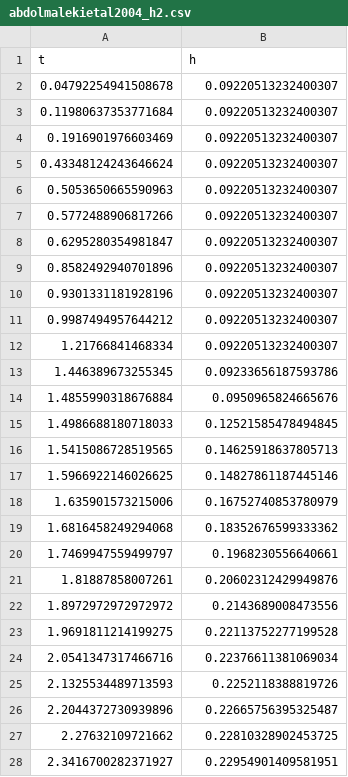
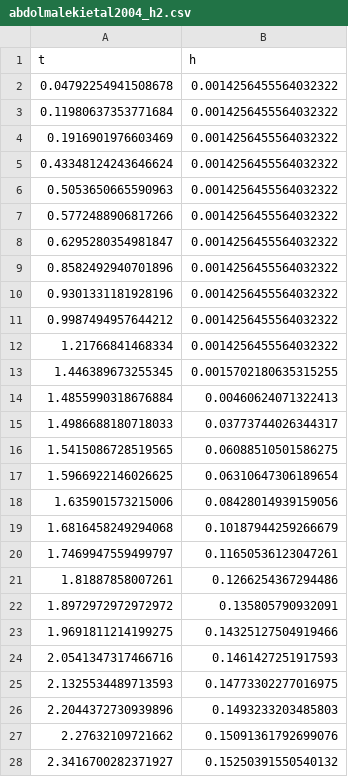
Before and after one commit to openmps/openmps, a CSV file: Benchmark/DumBreak/zhouetal1999/abdolmalekietal2004_h2.csv, drawn as a sheet; only a part is shown; the diff covers the shown part only.

Commit message:
fluentのh2間違っていたので訂正

```diff
--- a/Benchmark/DumBreak/zhouetal1999/abdolmalekietal2004_h2.csv
+++ b/Benchmark/DumBreak/zhouetal1999/abdolmalekietal2004_h2.csv
@@ -1,28 +1,28 @@
 t, h
-0.04792254941508678, 0.09220513232400307
-0.11980637353771684, 0.09220513232400307
-0.1916901976603469, 0.09220513232400307
-0.43348124243646624, 0.09220513232400307
-0.5053650665590963, 0.09220513232400307
-0.5772488906817266, 0.09220513232400307
-0.6295280354981847, 0.09220513232400307
-0.8582492940701896, 0.09220513232400307
-0.9301331181928196, 0.09220513232400307
-0.9987494957644212, 0.09220513232400307
-1.21766841468334, 0.09220513232400307
-1.446389673255345, 0.09233656187593786
-1.4855990318676884, 0.0950965824665676
-1.4986688180718033, 0.12521585478494845
-1.5415086728519565, 0.14625918637805713
-1.5966922146026625, 0.14827861187445146
-1.635901573215006, 0.16752740853780979
-1.6816458249294068, 0.18352676599333362
-1.7469947559499797, 0.1968230556640661
-1.81887858007261, 0.20602312429949876
-1.8972972972972972, 0.2143689008473556
-1.9691811214199275, 0.22113752277199528
-2.0541347317466716, 0.22376611381069034
-2.1325534489713593, 0.2252118388819726
-2.2044372730939896, 0.22665756395325487
-2.27632109721662, 0.22810328902453725
-2.3416700282371927, 0.22954901409581951
+0.04792254941508678, 0.0014256455564032322
+0.11980637353771684, 0.0014256455564032322
+0.1916901976603469, 0.0014256455564032322
+0.43348124243646624, 0.0014256455564032322
+0.5053650665590963, 0.0014256455564032322
+0.5772488906817266, 0.0014256455564032322
+0.6295280354981847, 0.0014256455564032322
+0.8582492940701896, 0.0014256455564032322
+0.9301331181928196, 0.0014256455564032322
+0.9987494957644212, 0.0014256455564032322
+1.21766841468334, 0.0014256455564032322
+1.446389673255345, 0.0015702180635315255
+1.4855990318676884, 0.00460624071322413
+1.4986688180718033, 0.03773744026344317
+1.5415086728519565, 0.06088510501586275
+1.5966922146026625, 0.06310647306189654
+1.635901573215006, 0.08428014939159056
+1.6816458249294068, 0.10187944259266679
+1.7469947559499797, 0.11650536123047261
+1.81887858007261, 0.1266254367294486
+1.8972972972972972, 0.135805790932091
+1.9691811214199275, 0.14325127504919466
+2.0541347317466716, 0.1461427251917593
+2.1325534489713593, 0.14773302277016975
+2.2044372730939896, 0.1493233203485803
+2.27632109721662, 0.15091361792699076
+2.3416700282371927, 0.15250391550540132
```
Also changed, not shown: 102 edited cells elsewhere in this file.
